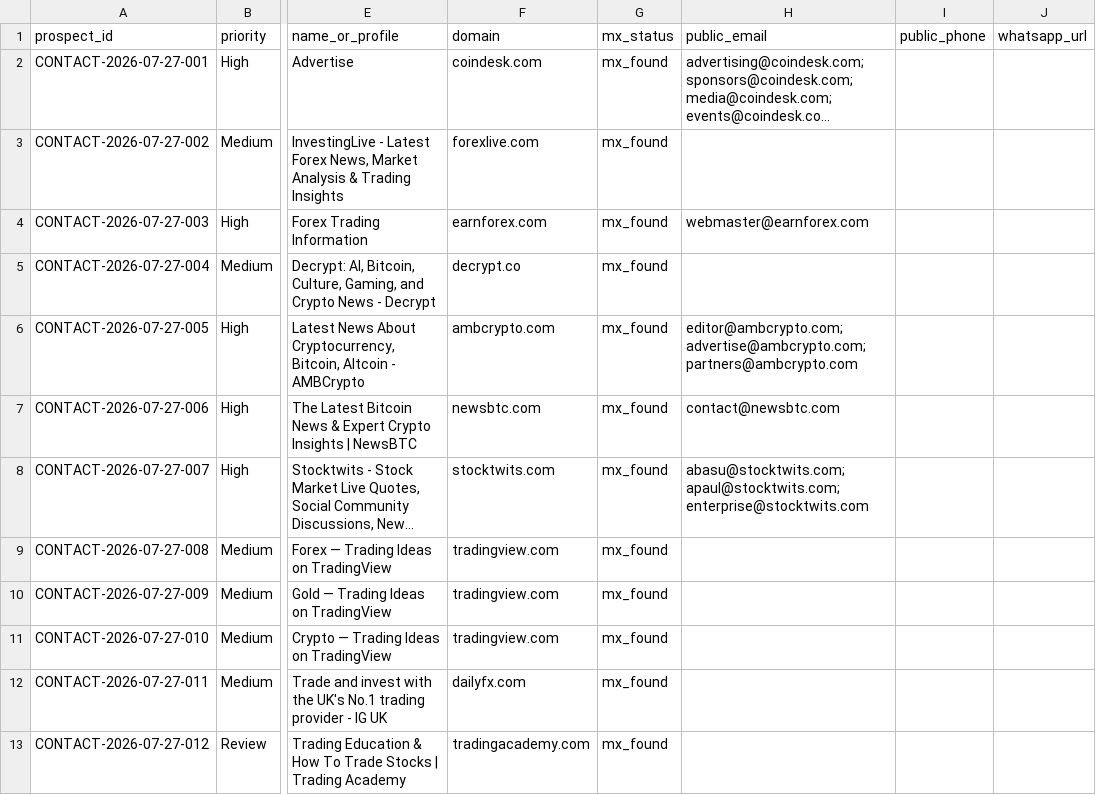
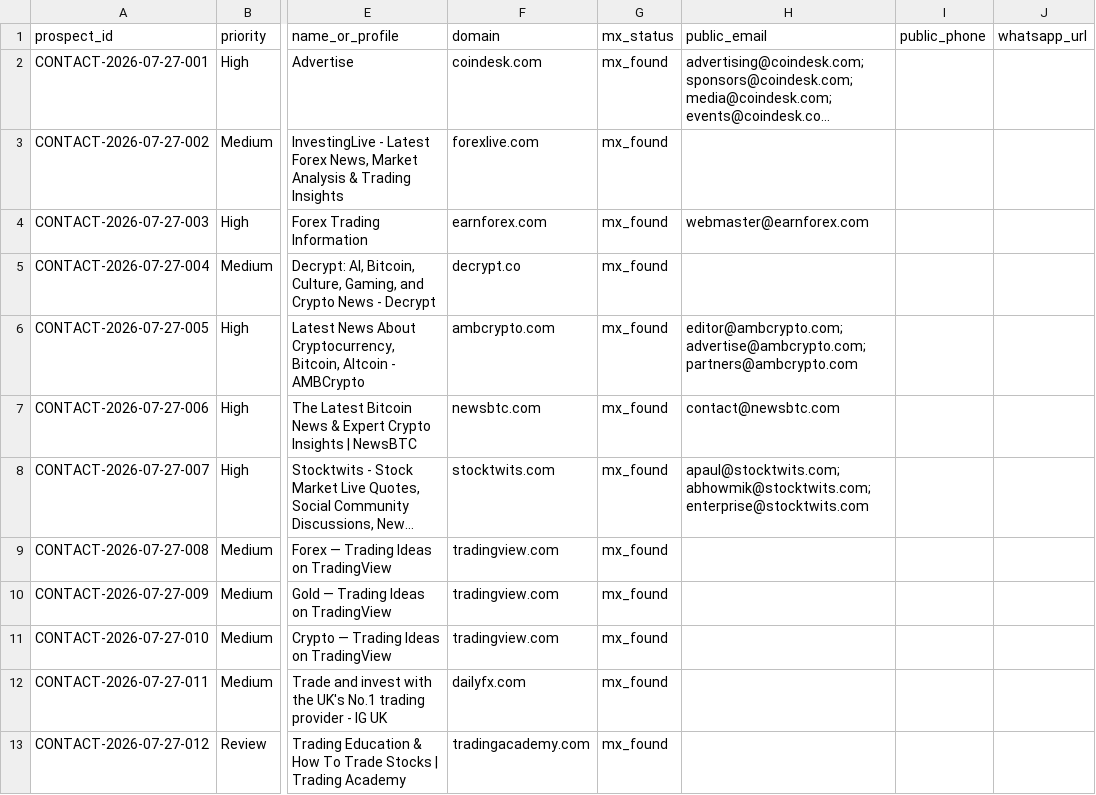
Before and after one commit to songchen539-alt/daily-active-trader-leads, a CSV file: data/contactable-prospects.csv, drawn as a sheet; only a part is shown, gaps mark what is left out; long unchanged cells end in …; the diff names each change by its address in the sheet, - before the commit and + after, or states it on an @@ line.

```diff
--- a/data/contactable-prospects.csv
+++ b/data/contactable-prospects.csv
-H8 (public_email): abasu@stocktwits.com; apaul@stocktwits.com; enterprise@stocktwits.com
+H8 (public_email): apaul@stocktwits.com; abhowmik@stocktwits.com; enterprise@stocktwits.com
```
Also changed, not shown: data/client-opportunities.csv, data/latest-active-feed.csv, 10 other files.
